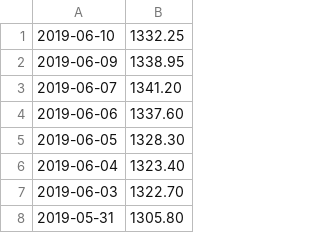
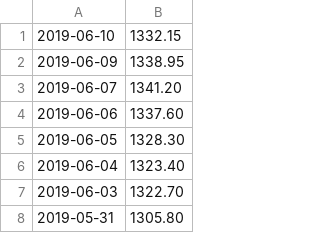
Before and after one commit to bosdhill/BigDataFedCodingChallenge, a CSV file: data/golddateandprice.csv, drawn as a sheet; only a part is shown.

```diff
--- a/data/golddateandprice.csv
+++ b/data/golddateandprice.csv
@@ -1,2 +1,2 @@
-2019-06-10,1332.25
+2019-06-10,1332.15
 2019-06-09,1338.95
```
Also changed, not shown: 1 other file.
